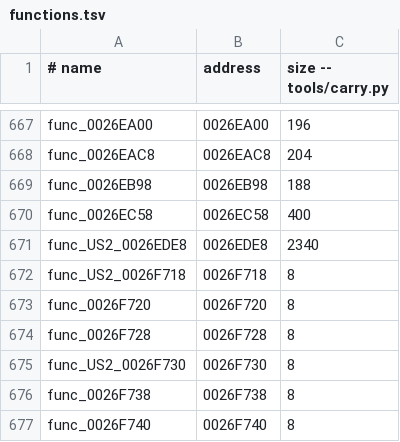
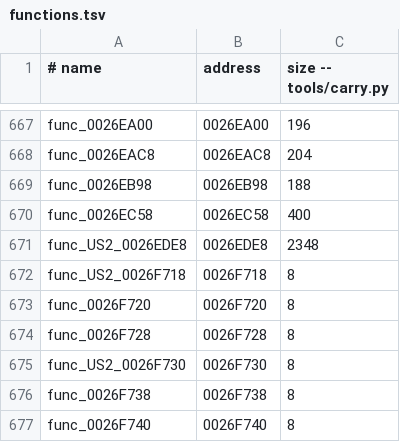
Before and after one commit to OpenRAC/rac2-decomp, a TSV file: config/us2/boot/functions.tsv, drawn as a sheet; only a part is shown, gaps mark what is left out.

```diff
--- a/config/us2/boot/functions.tsv
+++ b/config/us2/boot/functions.tsv
@@ -670,3 +670,3 @@ func_0026EB98	0026EB98	188
 func_0026EC58	0026EC58	400
-func_US2_0026EDE8	0026EDE8	2340
+func_US2_0026EDE8	0026EDE8	2348
 func_US2_0026F718	0026F718	8
```
Also changed, not shown: 10 other files.
